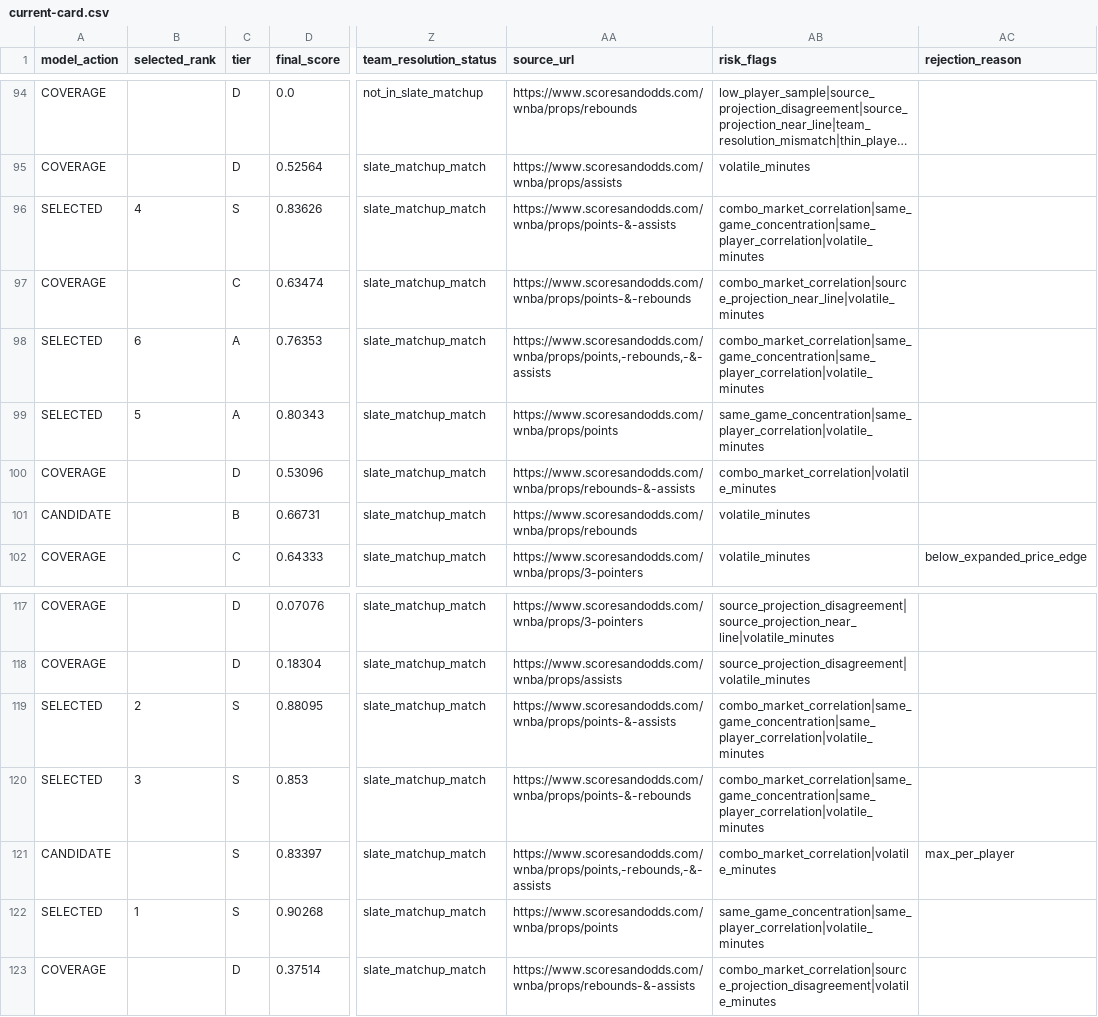
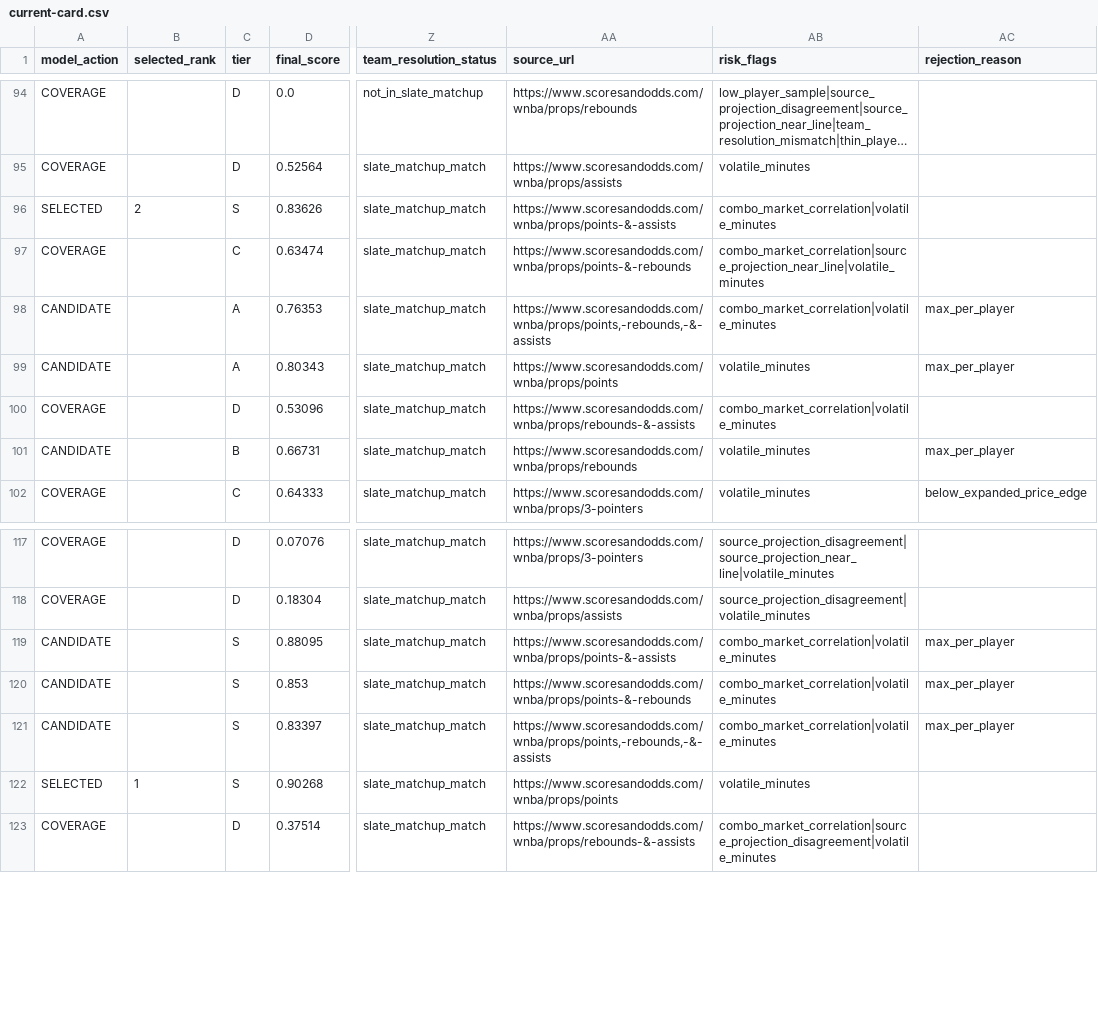
Before and after one commit to testqgw/SCP, a CSV file: wnba/output/current-card.csv, drawn as a sheet; only a part is shown, gaps mark what is left out; long unchanged cells end in …; the diff names each change by its address in the sheet, - before the commit and + after, or states it on an @@ line.

```diff
--- a/wnba/output/current-card.csv
+++ b/wnba/output/current-card.csv
-B96 (selected_rank): 4
+B96 (selected_rank): 2
-AB96 (risk_flags): combo_market_correlation|same_game_concentration|same_player_correlation|volatile_minutes
+AB96 (risk_flags): combo_market_correlation|volatile_minutes
-A98:A99 (model_action): SELECTED
+A98:A99 (model_action): CANDIDATE
-B98 (selected_rank): 6
+B98 (selected_rank): (empty)
-AB98 (risk_flags): combo_market_correlation|same_game_concentration|same_player_correlation|volatile_minutes
+AB98 (risk_flags): combo_market_correlation|volatile_minutes
-AC98:AC99 (rejection_reason): (empty)
+AC98:AC99 (rejection_reason): max_per_player
-B99 (selected_rank): 5
+B99 (selected_rank): (empty)
-AB99 (risk_flags): same_game_concentration|same_player_correlation|volatile_minutes
+AB99 (risk_flags): volatile_minutes
-AC101 (rejection_reason): (empty)
+AC101 (rejection_reason): max_per_player
-A119:A120 (model_action): SELECTED
+A119:A120 (model_action): CANDIDATE
-B119 (selected_rank): 2
+B119 (selected_rank): (empty)
-AB119:AB120 (risk_flags): combo_market_correlation|same_game_concentration|same_player_correlation|volatile_minutes
+AB119:AB120 (risk_flags): combo_market_correlation|volatile_minutes
-AC119:AC120 (rejection_reason): (empty)
+AC119:AC120 (rejection_reason): max_per_player
-B120 (selected_rank): 3
+B120 (selected_rank): (empty)
-AB122 (risk_flags): same_game_concentration|same_player_correlation|volatile_minutes
+AB122 (risk_flags): volatile_minutes
```
Also changed, not shown: wnba/data/current/expanded_board_2026-05-15.csv, wnba/output/current-settlement.csv, 10 other files.
